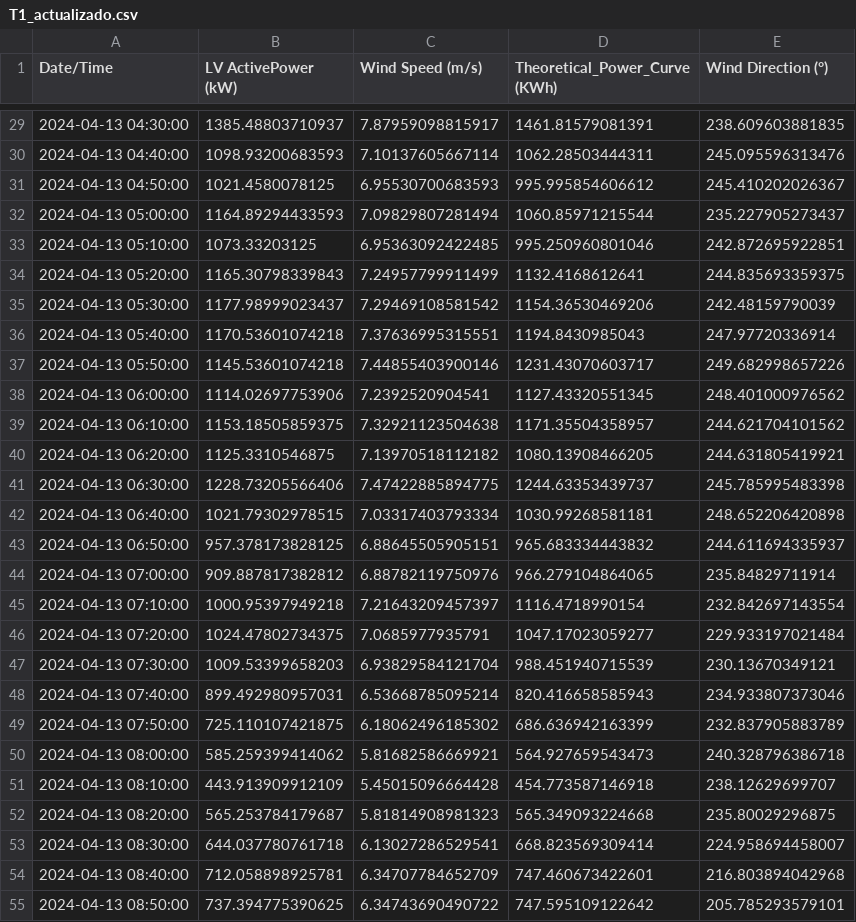
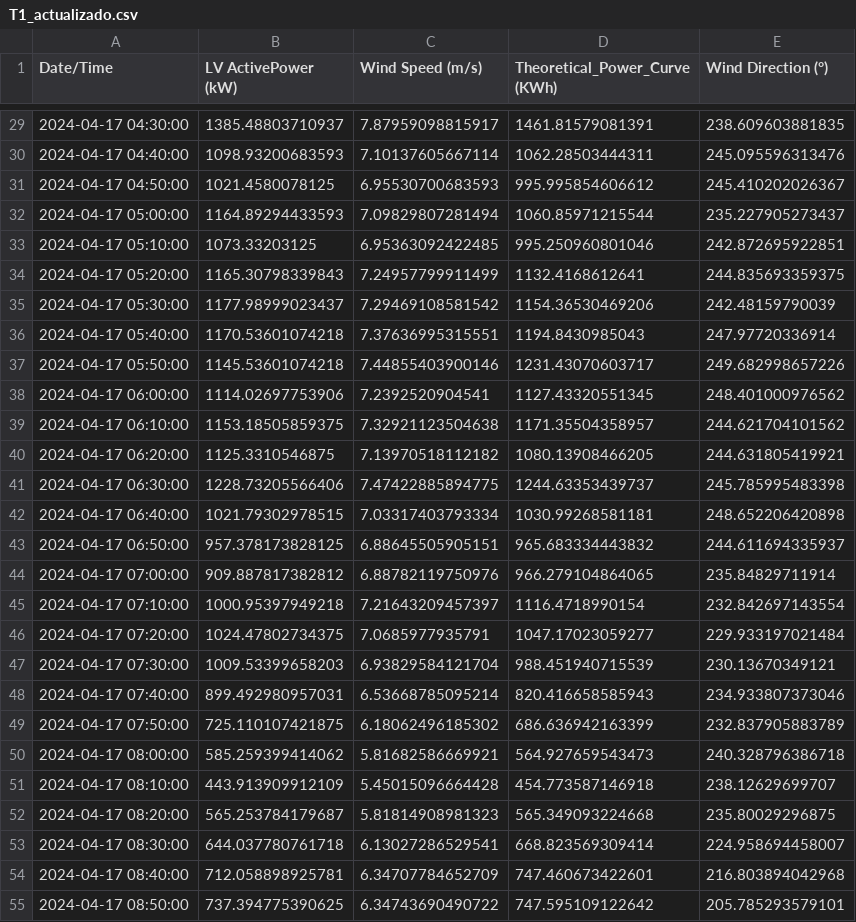
Before and after one commit to rdo164/D_IoT_Reto4, a CSV file: T1_actualizado.csv, drawn as a sheet; only a part is shown, gaps mark what is left out; the diff covers the shown part only.

```diff
--- a/T1_actualizado.csv
+++ b/T1_actualizado.csv
@@ -29,27 +29,27 @@ Date/Time,LV ActivePower (kW),Wind Speed (m/s),Theoretical_Power_Curve (KWh),Win
-2024-04-13 04:30:00,1385.48803710937,7.87959098815917,1461.81579081391,238.609603881835
-2024-04-13 04:40:00,1098.93200683593,7.10137605667114,1062.28503444311,245.095596313476
-2024-04-13 04:50:00,1021.4580078125,6.95530700683593,995.995854606612,245.410202026367
-2024-04-13 05:00:00,1164.89294433593,7.09829807281494,1060.85971215544,235.227905273437
-2024-04-13 05:10:00,1073.33203125,6.95363092422485,995.250960801046,242.872695922851
-2024-04-13 05:20:00,1165.30798339843,7.24957799911499,1132.4168612641,244.835693359375
-2024-04-13 05:30:00,1177.98999023437,7.29469108581542,1154.36530469206,242.48159790039
-2024-04-13 05:40:00,1170.53601074218,7.37636995315551,1194.8430985043,247.97720336914
-2024-04-13 05:50:00,1145.53601074218,7.44855403900146,1231.43070603717,249.682998657226
-2024-04-13 06:00:00,1114.02697753906,7.2392520904541,1127.43320551345,248.401000976562
-2024-04-13 06:10:00,1153.18505859375,7.32921123504638,1171.35504358957,244.621704101562
-2024-04-13 06:20:00,1125.3310546875,7.13970518112182,1080.13908466205,244.631805419921
-2024-04-13 06:30:00,1228.73205566406,7.47422885894775,1244.63353439737,245.785995483398
-2024-04-13 06:40:00,1021.79302978515,7.03317403793334,1030.99268581181,248.652206420898
-2024-04-13 06:50:00,957.378173828125,6.88645505905151,965.683334443832,244.611694335937
-2024-04-13 07:00:00,909.887817382812,6.88782119750976,966.279104864065,235.84829711914
-2024-04-13 07:10:00,1000.95397949218,7.21643209457397,1116.4718990154,232.842697143554
-2024-04-13 07:20:00,1024.47802734375,7.0685977935791,1047.17023059277,229.933197021484
-2024-04-13 07:30:00,1009.53399658203,6.93829584121704,988.451940715539,230.13670349121
-2024-04-13 07:40:00,899.492980957031,6.53668785095214,820.416658585943,234.933807373046
-2024-04-13 07:50:00,725.110107421875,6.18062496185302,686.636942163399,232.837905883789
-2024-04-13 08:00:00,585.259399414062,5.81682586669921,564.927659543473,240.328796386718
-2024-04-13 08:10:00,443.913909912109,5.45015096664428,454.773587146918,238.12629699707
-2024-04-13 08:20:00,565.253784179687,5.81814908981323,565.349093224668,235.80029296875
-2024-04-13 08:30:00,644.037780761718,6.13027286529541,668.823569309414,224.958694458007
-2024-04-13 08:40:00,712.058898925781,6.34707784652709,747.460673422601,216.803894042968
-2024-04-13 08:50:00,737.394775390625,6.34743690490722,747.595109122642,205.785293579101
+2024-04-17 04:30:00,1385.48803710937,7.87959098815917,1461.81579081391,238.609603881835
+2024-04-17 04:40:00,1098.93200683593,7.10137605667114,1062.28503444311,245.095596313476
+2024-04-17 04:50:00,1021.4580078125,6.95530700683593,995.995854606612,245.410202026367
+2024-04-17 05:00:00,1164.89294433593,7.09829807281494,1060.85971215544,235.227905273437
+2024-04-17 05:10:00,1073.33203125,6.95363092422485,995.250960801046,242.872695922851
+2024-04-17 05:20:00,1165.30798339843,7.24957799911499,1132.4168612641,244.835693359375
+2024-04-17 05:30:00,1177.98999023437,7.29469108581542,1154.36530469206,242.48159790039
+2024-04-17 05:40:00,1170.53601074218,7.37636995315551,1194.8430985043,247.97720336914
+2024-04-17 05:50:00,1145.53601074218,7.44855403900146,1231.43070603717,249.682998657226
+2024-04-17 06:00:00,1114.02697753906,7.2392520904541,1127.43320551345,248.401000976562
+2024-04-17 06:10:00,1153.18505859375,7.32921123504638,1171.35504358957,244.621704101562
+2024-04-17 06:20:00,1125.3310546875,7.13970518112182,1080.13908466205,244.631805419921
+2024-04-17 06:30:00,1228.73205566406,7.47422885894775,1244.63353439737,245.785995483398
+2024-04-17 06:40:00,1021.79302978515,7.03317403793334,1030.99268581181,248.652206420898
+2024-04-17 06:50:00,957.378173828125,6.88645505905151,965.683334443832,244.611694335937
+2024-04-17 07:00:00,909.887817382812,6.88782119750976,966.279104864065,235.84829711914
+2024-04-17 07:10:00,1000.95397949218,7.21643209457397,1116.4718990154,232.842697143554
+2024-04-17 07:20:00,1024.47802734375,7.0685977935791,1047.17023059277,229.933197021484
+2024-04-17 07:30:00,1009.53399658203,6.93829584121704,988.451940715539,230.13670349121
+2024-04-17 07:40:00,899.492980957031,6.53668785095214,820.416658585943,234.933807373046
+2024-04-17 07:50:00,725.110107421875,6.18062496185302,686.636942163399,232.837905883789
+2024-04-17 08:00:00,585.259399414062,5.81682586669921,564.927659543473,240.328796386718
+2024-04-17 08:10:00,443.913909912109,5.45015096664428,454.773587146918,238.12629699707
+2024-04-17 08:20:00,565.253784179687,5.81814908981323,565.349093224668,235.80029296875
+2024-04-17 08:30:00,644.037780761718,6.13027286529541,668.823569309414,224.958694458007
+2024-04-17 08:40:00,712.058898925781,6.34707784652709,747.460673422601,216.803894042968
+2024-04-17 08:50:00,737.394775390625,6.34743690490722,747.595109122642,205.785293579101
```
Also changed, not shown: 117 edited cells elsewhere in this file, 9 other files.
